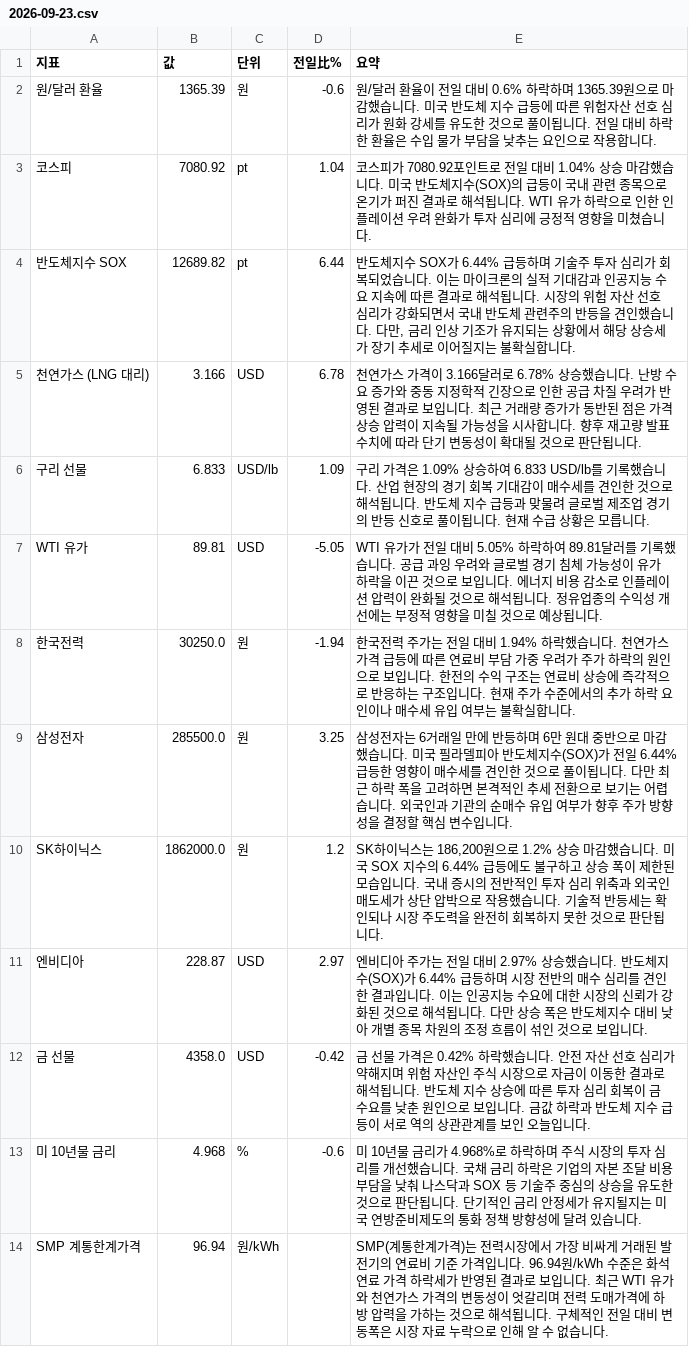
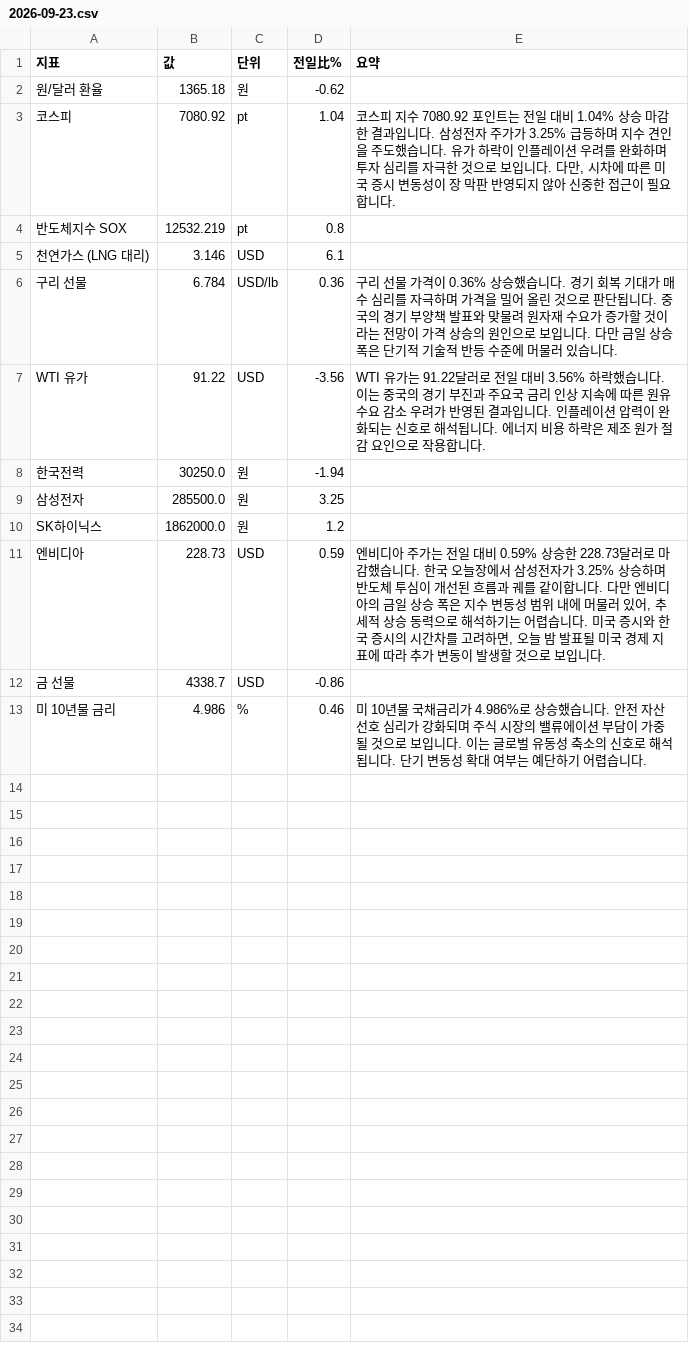
Before and after one commit to baehongcheol21-lab/info-board, a CSV file: exports/2026-09-23.csv, drawn as a sheet.

```diff
--- a/exports/2026-09-23.csv
+++ b/exports/2026-09-23.csv
@@ -1,14 +1,13 @@
 지표,값,단위,전일比%,요약
-원/달러 환율,1365.39,원,-0.6,원/달러 환율이 전일 대비 0.6% 하락하며 1365.39원으로 마감했습니다.  미국 반도체 지수 급등에 따른 위험자산 선호 심리가 원화 강세를 유도한 것으로 풀이됩니다.  전일 대비 하락한 환율은 수입 물가 부담을 낮추는 요인으로 작용합니다.
-코스피,7080.92,pt,1.04,코스피가 7080.92포인트로 전일 대비 1.04% 상승 마감했습니다.  미국 반도체지수(SOX)의 급등이 국내 관련 종목으로 온기가 퍼진 결과로 해석됩니다.  WTI 유가 하락으로 인한 인플레이션 우려 완화가 투자 심리에 긍정적 영향을 미쳤습니다.
-반도체지수 SOX,12689.82,pt,6.44,"반도체지수 SOX가 6.44% 급등하며 기술주 투자 심리가 회복되었습니다. 이는 마이크론의 실적 기대감과 인공지능 수요 지속에 따른 결과로 해석됩니다. 시장의 위험 자산 선호 심리가 강화되면서 국내 반도체 관련주의 반등을 견인했습니다. 다만, 금리 인상 기조가 유지되는 상황에서 해당 상승세가 장기 추세로 이어질지는 불확실합니다."
-천연가스 (LNG 대리),3.166,USD,6.78,천연가스 가격이 3.166달러로 6.78% 상승했습니다. 난방 수요 증가와 중동 지정학적 긴장으로 인한 공급 차질 우려가 반영된 결과로 보입니다. 최근 거래량 증가가 동반된 점은 가격 상승 압력이 지속될 가능성을 시사합니다. 향후 재고량 발표 수치에 따라 단기 변동성이 확대될 것으로 판단됩니다.
-구리 선물,6.833,USD/lb,1.09,구리 가격은 1.09% 상승하여 6.833 USD/lb를 기록했습니다. 산업 현장의 경기 회복 기대감이 매수세를 견인한 것으로 해석됩니다. 반도체 지수 급등과 맞물려 글로벌 제조업 경기의 반등 신호로 풀이됩니다. 현재 수급 상황은 모릅니다.
-WTI 유가,89.81,USD,-5.05,WTI 유가가 전일 대비 5.05% 하락하여 89.81달러를 기록했습니다.  공급 과잉 우려와 글로벌 경기 침체 가능성이 유가 하락을 이끈 것으로 보입니다. 에너지 비용 감소로 인플레이션 압력이 완화될 것으로 해석됩니다. 정유업종의 수익성 개선에는 부정적 영향을 미칠 것으로 예상됩니다.
-한국전력,30250.0,원,-1.94,한국전력 주가는 전일 대비 1.94% 하락했습니다.  천연가스 가격 급등에 따른 연료비 부담 가중 우려가 주가 하락의 원인으로 보입니다.  한전의 수익 구조는 연료비 상승에 즉각적으로 반응하는 구조입니다.  현재 주가 수준에서의 추가 하락 요인이나 매수세 유입 여부는 불확실합니다.
-삼성전자,285500.0,원,3.25,삼성전자는 6거래일 만에 반등하며 6만 원대 중반으로 마감했습니다.   미국 필라델피아 반도체지수(SOX)가 전일 6.44% 급등한 영향이 매수세를 견인한 것으로 풀이됩니다. 다만 최근 하락 폭을 고려하면 본격적인 추세 전환으로 보기는 어렵습니다. 외국인과 기관의 순매수 유입 여부가 향후 주가 방향성을 결정할 핵심 변수입니다.
-SK하이닉스,1862000.0,원,1.2,"SK하이닉스는 186,200원으로 1.2% 상승 마감했습니다.  미국 SOX 지수의 6.44% 급등에도 불구하고 상승 폭이 제한된 모습입니다. 국내 증시의 전반적인 투자 심리 위축과 외국인 매도세가 상단 압박으로 작용했습니다. 기술적 반등세는 확인되나 시장 주도력을 완전히 회복하지 못한 것으로 판단됩니다."
-엔비디아,228.87,USD,2.97,엔비디아 주가는 전일 대비 2.97% 상승했습니다. 반도체지수(SOX)가 6.44% 급등하며 시장 전반의 매수 심리를 견인한 결과입니다. 이는 인공지능 수요에 대한 시장의 신뢰가 강화된 것으로 해석됩니다. 다만 상승 폭은 반도체지수 대비 낮아 개별 종목 차원의 조정 흐름이 섞인 것으로 보입니다.
-금 선물,4358.0,USD,-0.42,금 선물 가격은 0.42% 하락했습니다.  안전 자산 선호 심리가 약해지며 위험 자산인 주식 시장으로 자금이 이동한 결과로 해석됩니다.  반도체 지수 상승에 따른 투자 심리 회복이 금 수요를 낮춘 원인으로 보입니다.  금값 하락과 반도체 지수 급등이 서로 역의 상관관계를 보인 오늘입니다.
-미 10년물 금리,4.968,%,-0.6,미 10년물 금리가 4.968%로 하락하며 주식 시장의 투자 심리를 개선했습니다. 국채 금리 하락은 기업의 자본 조달 비용 부담을 낮춰 나스닥과 SOX 등 기술주 중심의 상승을 유도한 것으로 판단됩니다. 단기적인 금리 안정세가 유지될지는 미국 연방준비제도의 통화 정책 방향성에 달려 있습니다.
-SMP 계통한계가격,96.94,원/kWh,,SMP(계통한계가격)는 전력시장에서 가장 비싸게 거래된 발전기의 연료비 기준 가격입니다. 96.94원/kWh 수준은 화석연료 가격 하락세가 반영된 결과로 보입니다. 최근 WTI 유가와 천연가스 가격의 변동성이 엇갈리며 전력 도매가격에 하방 압력을 가하는 것으로 해석됩니다. 구체적인 전일 대비 변동폭은 시장 자료 누락으로 인해 알 수 없습니다.
+원/달러 환율,1365.18,원,-0.62,
+코스피,7080.92,pt,1.04,"코스피 지수 7080.92 포인트는 전일 대비 1.04% 상승 마감한 결과입니다. 삼성전자 주가가 3.25% 급등하며 지수 견인을 주도했습니다. 유가 하락이 인플레이션 우려를 완화하며 투자 심리를 자극한 것으로 보입니다. 다만, 시차에 따른 미국 증시 변동성이 장 막판 반영되지 않아 신중한 접근이 필요합니다."
+반도체지수 SOX,12532.219,pt,0.8,
+천연가스 (LNG 대리),3.146,USD,6.1,
+구리 선물,6.784,USD/lb,0.36,구리 선물 가격이 0.36% 상승했습니다.   경기 회복 기대가 매수 심리를 자극하며 가격을 밀어 올린 것으로 판단됩니다. 중국의 경기 부양책 발표와 맞물려 원자재 수요가 증가할 것이라는 전망이 가격 상승의 원인으로 보입니다. 다만 금일 상승 폭은 단기적 기술적 반등 수준에 머물러 있습니다.
+WTI 유가,91.22,USD,-3.56,WTI 유가는 91.22달러로 전일 대비 3.56% 하락했습니다. 이는 중국의 경기 부진과 주요국 금리 인상 지속에 따른 원유 수요 감소 우려가 반영된 결과입니다. 인플레이션 압력이 완화되는 신호로 해석됩니다. 에너지 비용 하락은 제조 원가 절감 요인으로 작용합니다.
+한국전력,30250.0,원,-1.94,
+삼성전자,285500.0,원,3.25,
+SK하이닉스,1862000.0,원,1.2,
+엔비디아,228.73,USD,0.59,"엔비디아 주가는 전일 대비 0.59% 상승한 228.73달러로 마감했습니다.  한국 오늘장에서 삼성전자가 3.25% 상승하며 반도체 투심이 개선된 흐름과 궤를 같이합니다. 다만 엔비디아의 금일 상승 폭은 지수 변동성 범위 내에 머물러 있어, 추세적 상승 동력으로 해석하기는 어렵습니다. 미국 증시와 한국 증시의 시간차를 고려하면, 오늘 밤 발표될 미국 경제 지표에 따라 추가 변동이 발생할 것으로 보입니다."
+금 선물,4338.7,USD,-0.86,
+미 10년물 금리,4.986,%,0.46,미 10년물 국채금리가 4.986%로 상승했습니다. 안전 자산 선호 심리가 강화되며 주식 시장의 밸류에이션 부담이 가중될 것으로 보입니다. 이는 글로벌 유동성 축소의 신호로 해석됩니다. 단기 변동성 확대 여부는 예단하기 어렵습니다.
```
Also changed, not shown: 12 other files.
